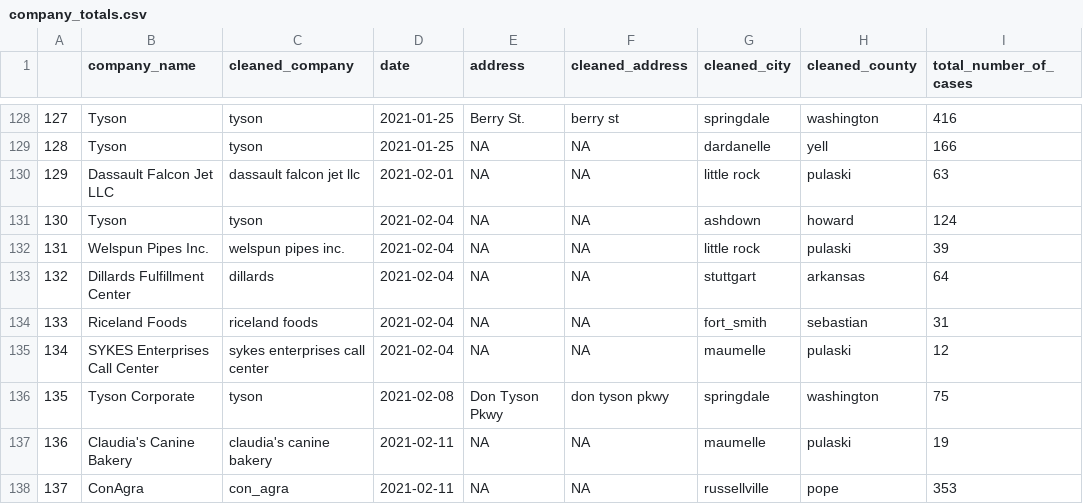
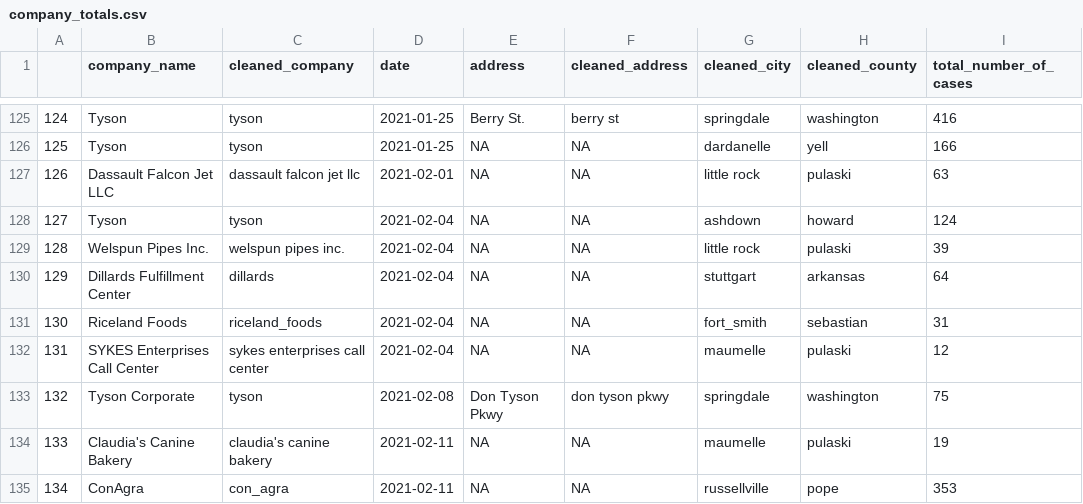
Before and after one commit to profrobwells/Spring2021Data, a CSV file: company_totals.csv, drawn as a sheet; only a part is shown, gaps mark what is left out; addresses are those after the commit; the diff covers the shown part only; the diff names each change by its address in the sheet, - before the commit and + after, or states it on an @@ line.

```diff
--- a/company_totals.csv
+++ b/company_totals.csv
@@ column A renumbered from row 5 down @@
-C131 (cleaned_company): riceland foods
+C131 (cleaned_company): riceland_foods
```
Also changed, not shown: 3 removed rows and 4 edited cells elsewhere in this file.
